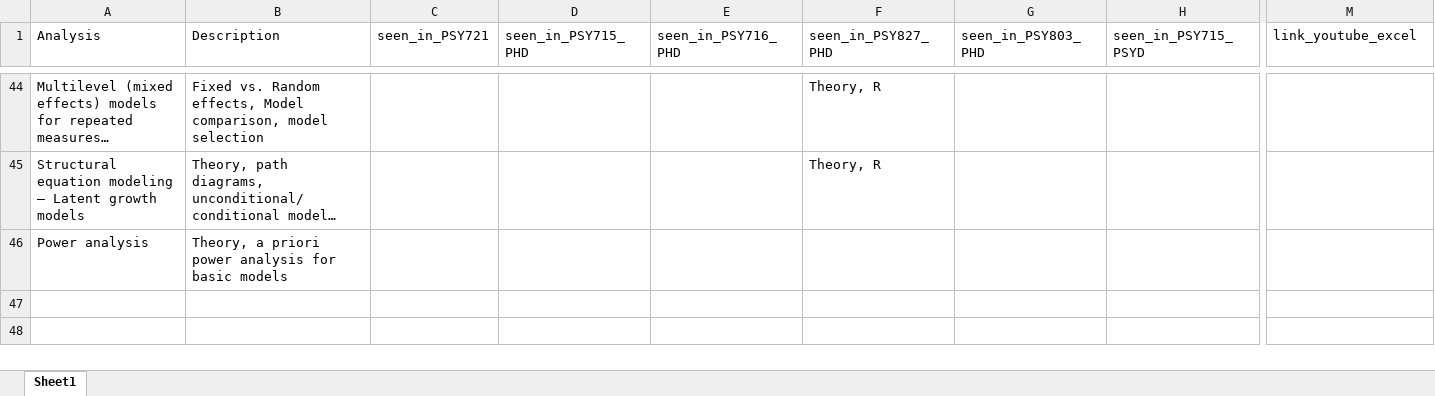
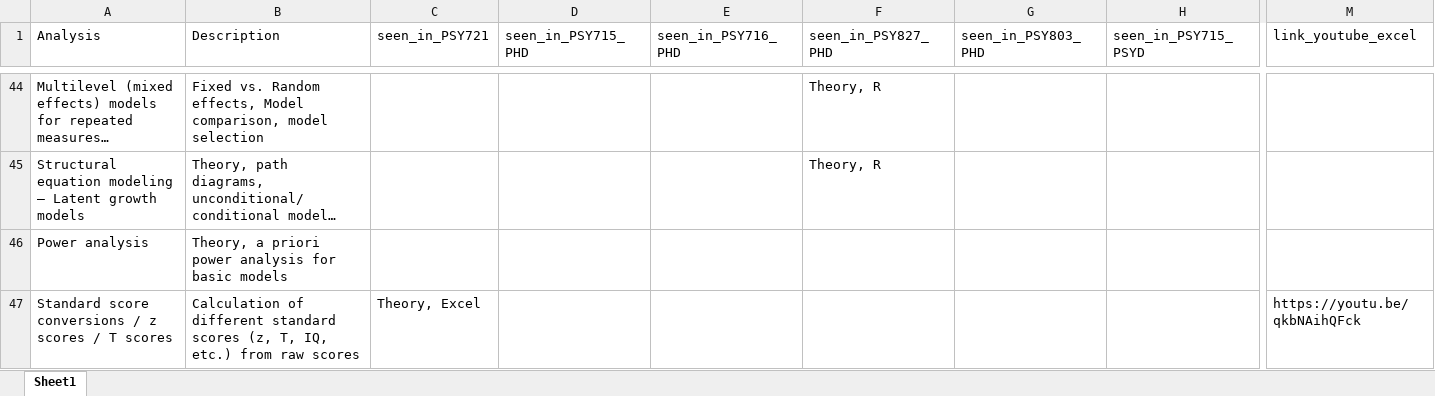
Before and after one commit to nilsmy/personal-website-2022, an Excel workbook: static/Analyses_covered/Analyses_viewed_in_class.xlsx, sheet Sheet1, drawn as a sheet; only a part is shown, gaps mark what is left out; long unchanged cells end in …; values as stored, in another font and other column widths than the file's, no borders; rows hold the shown columns only; the diff names each change by its address in the sheet, - before the commit and + after, or states it on an @@ line.

Commit message:
update list of analyses

```diff
--- a/static/Analyses_covered/Analyses_viewed_in_class.xlsx (sheet Sheet1)
+++ b/static/Analyses_covered/Analyses_viewed_in_class.xlsx (sheet Sheet1)
+row 47: Standard score conversions / z scores / T scores | Calculation of different standard scores (z, T, IQ, etc.) from raw scores | Theory, Excel |  |  |  |  |  | https://youtu.be/qkbNAihQFck
```
Also changed, not shown: 5 other files.
